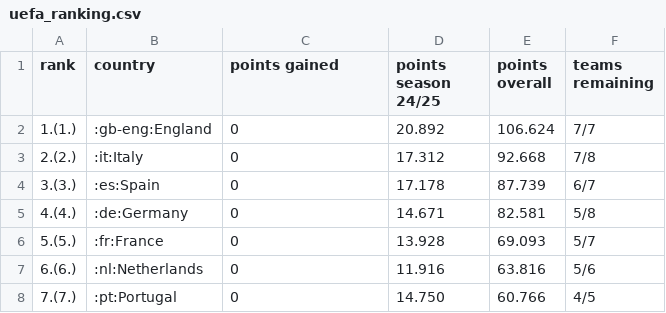
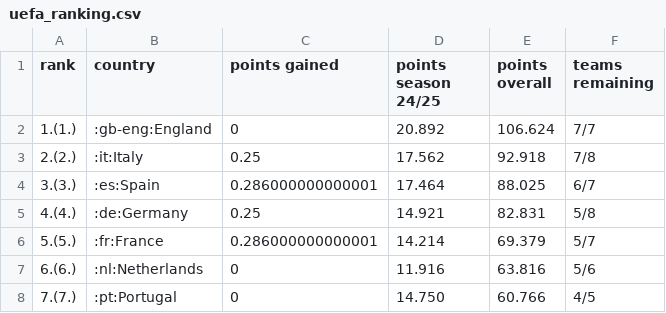
Before and after one commit to swissfootdata/UEFA_Rankings, a CSV file: Output/uefa_ranking.csv, drawn as a sheet; only a part is shown.

```diff
--- a/Output/uefa_ranking.csv
+++ b/Output/uefa_ranking.csv
@@ -2,6 +2,6 @@
 "1.(1.)",":gb-eng:England",0,"20.892",106.624,"7/7"
-"2.(2.)",":it:Italy",0,"17.312",92.668,"7/8"
-"3.(3.)",":es:Spain",0,"17.178",87.739,"6/7"
-"4.(4.)",":de:Germany",0,"14.671",82.581,"5/8"
-"5.(5.)",":fr:France",0,"13.928",69.093,"5/7"
+"2.(2.)",":it:Italy",0.25,"17.562",92.918,"7/8"
+"3.(3.)",":es:Spain",0.286000000000001,"17.464",88.025,"6/7"
+"4.(4.)",":de:Germany",0.25,"14.921",82.831,"5/8"
+"5.(5.)",":fr:France",0.286000000000001,"14.214",69.379,"5/7"
 "6.(6.)",":nl:Netherlands",0,"11.916",63.816,"5/6"
```
Also changed, not shown: Output/ranking_map_data_teams_season.csv, Output/ranking_teams.csv, 8 other files.
